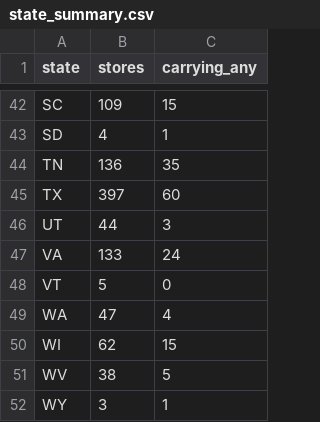
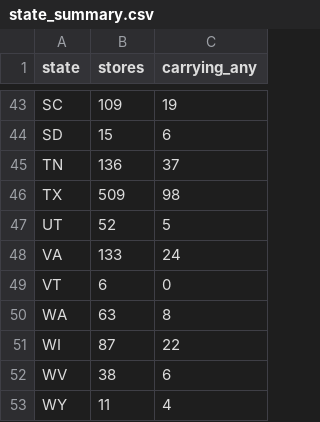
Before and after one commit to owenamurray04/walmart-tracker, a CSV file: state_summary.csv, drawn as a sheet; only a part is shown, gaps mark what is left out; addresses are those after the commit; the diff covers the shown part only; the diff names each change by its address in the sheet, - before the commit and + after, or states it on an @@ line.

```diff
--- a/state_summary.csv
+++ b/state_summary.csv
-C43 (carrying_any): 15
+C43 (carrying_any): 19
-B44 (stores): 4
+B44 (stores): 15
-C44 (carrying_any): 1
+C44 (carrying_any): 6
-C45 (carrying_any): 35
+C45 (carrying_any): 37
-B46 (stores): 397
+B46 (stores): 509
-C46 (carrying_any): 60
+C46 (carrying_any): 98
-B47 (stores): 44
+B47 (stores): 52
-C47 (carrying_any): 3
+C47 (carrying_any): 5
-B49 (stores): 5
+B49 (stores): 6
-B50 (stores): 47
+B50 (stores): 63
-C50 (carrying_any): 4
+C50 (carrying_any): 8
-B51 (stores): 62
+B51 (stores): 87
-C51 (carrying_any): 15
+C51 (carrying_any): 22
-C52 (carrying_any): 5
+C52 (carrying_any): 6
-B53 (stores): 3
+B53 (stores): 11
-C53 (carrying_any): 1
+C53 (carrying_any): 4
```
Also changed, not shown: 1 added row and 62 edited cells elsewhere in this file, history.csv, product_summary.csv, 4 other files.
